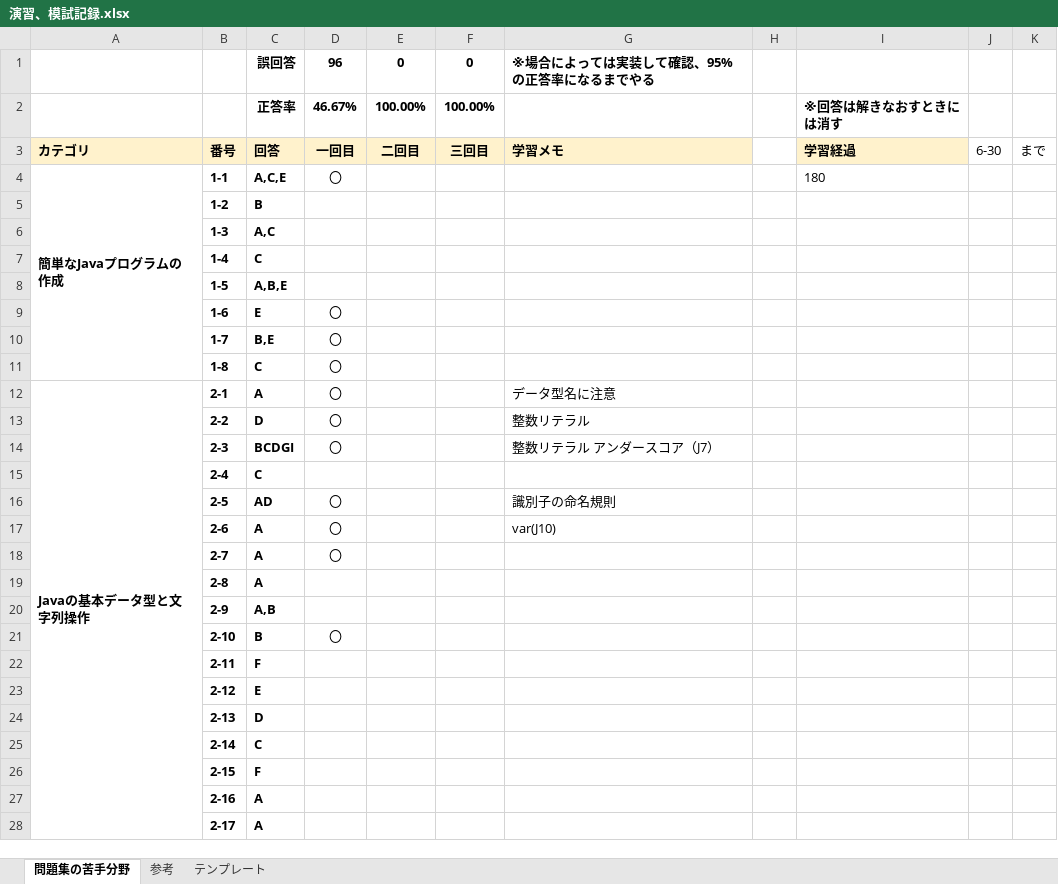
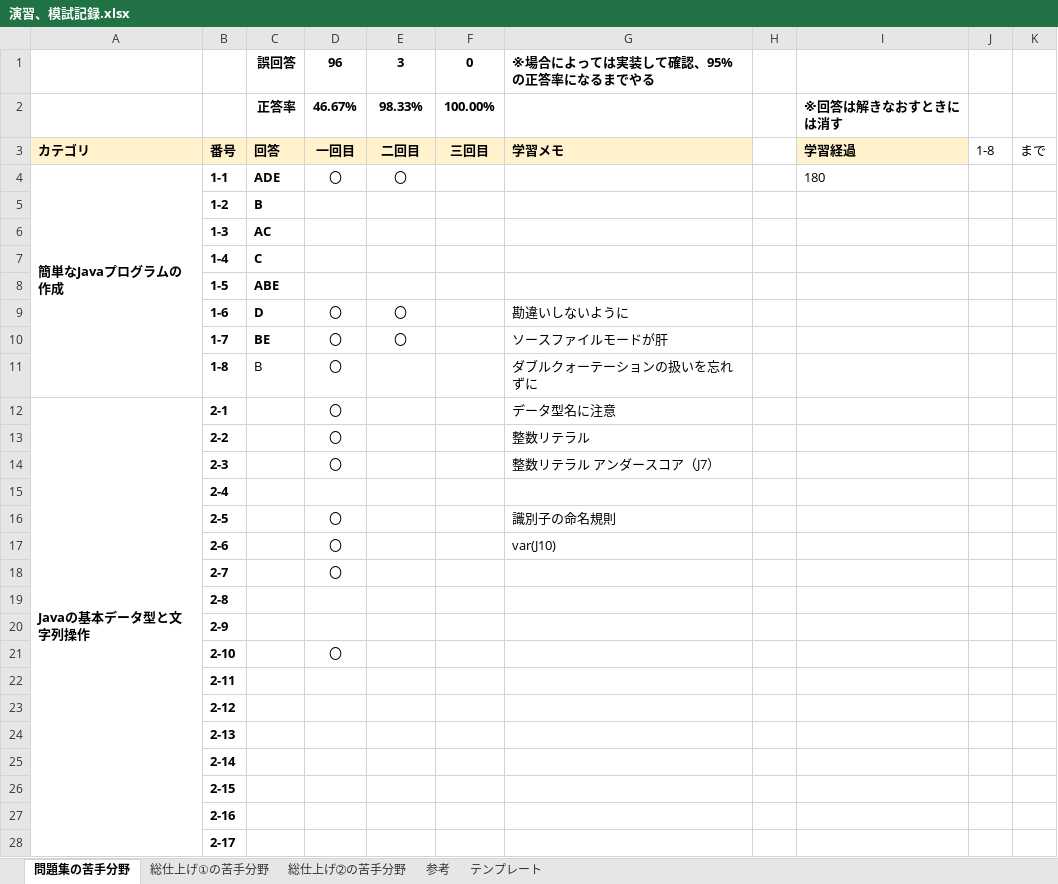
Before and after one commit to dandan611/Competitive-programming, an Excel workbook: Java/java se silver/演習、模試記録.xlsx, sheet 問題集の苦手分野, drawn as a sheet; only a part is shown; values as stored, in another font and other column widths than the file's, no borders; the diff covers the shown part only; the diff names each change by its address in the sheet, - before the commit and + after, or states it on an @@ line.

```diff
--- a/Java/java se silver/演習、模試記録.xlsx (sheet 問題集の苦手分野)
+++ b/Java/java se silver/演習、模試記録.xlsx (sheet 問題集の苦手分野)
+sheet tab: 総仕上げ①の苦手分野
+sheet tab: 総仕上げ➁の苦手分野
-E1: 0
+E1: 3
-E2: 100.00%
+E2: 98.33%
-J3: 6-30
+J3: 1-8
-C4: A,C,E
+C4: ADE
-E4: (empty)
+E4: 〇
-C6: A,C
+C6: AC
-C8: A,B,E
+C8: ABE
-C9: E
+C9: D
-E9:E10: (empty)
+E9:E10: 〇
-G9: (empty)
+G9: 勘違いしないように
-C10: B,E
+C10: BE
-G10: (empty)
+G10: ソースファイルモードが肝
-C11: C
+C11: B
-C11 bold: on
+C11 bold: off
-G11: (empty)
+G11: ダブルクォーテーションの扱いを忘れずに
-C12: A
+C12: (empty)
-C13: D
+C13: (empty)
-C14: BCDGI
+C14: (empty)
-C15: C
+C15: (empty)
-C16: AD
+C16: (empty)
-C17:C19: A
+C17:C19: (empty)
-C20: A,B
+C20: (empty)
-C21: B
+C21: (empty)
-C22: F
+C22: (empty)
-C23: E
+C23: (empty)
-C24: D
+C24: (empty)
-C25: C
+C25: (empty)
-C26: F
+C26: (empty)
-C27:C28: A
+C27:C28: (empty)
```
Also changed, not shown: 155 edited cells elsewhere in this sheet, 1 other file.
